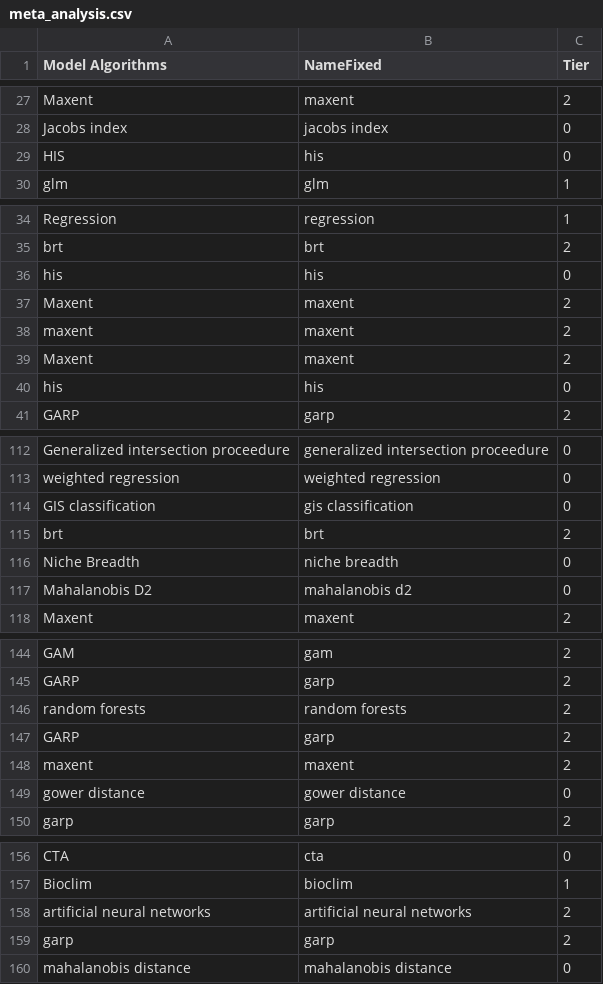
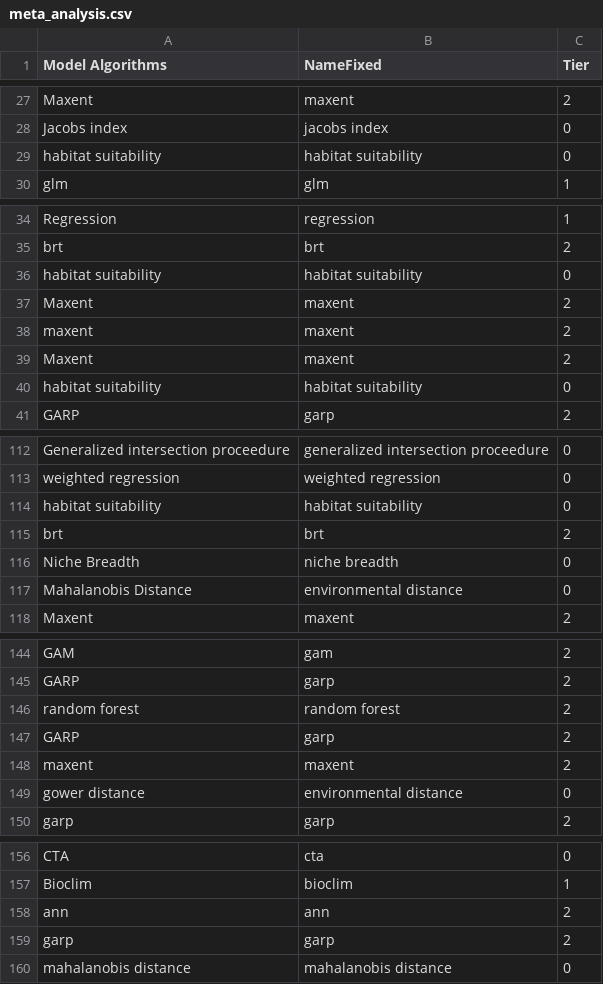
Before and after one commit to WilliamsPaleoLab/Farley_Optimizing_Computing_SDMs, a CSV file: data/meta_analysis.csv, drawn as a sheet; only a part is shown, gaps mark what is left out; removed rows and columns are numbered as before the commit, all else as after; the diff covers the shown part only; the diff names each change by its address in the sheet, - before the commit and + after, or states it on an @@ line.

```diff
--- a/data/meta_analysis.csv
+++ b/data/meta_analysis.csv
-row 29: HIS | his | 0
+row 29: habitat suitability | habitat suitability | 0
-row 36: his | his | 0
+row 36: habitat suitability | habitat suitability | 0
-row 40: his | his | 0
+row 40: habitat suitability | habitat suitability | 0
-row 114: GIS classification | gis classification | 0
+row 114: habitat suitability | habitat suitability | 0
-A117 (Model Algorithms): Mahalanobis D2
+A117 (Model Algorithms): Mahalanobis Distance
-B117 (NameFixed): mahalanobis d2
+B117 (NameFixed): environmental distance
-A146 (Model Algorithms): random forests
+A146 (Model Algorithms): random forest
-B146 (NameFixed): random forests
+B146 (NameFixed): random forest
-B149 (NameFixed): gower distance
+B149 (NameFixed): environmental distance
-row 158: artificial neural networks | artificial neural networks | 2
+row 158: ann | ann | 2
```
Also changed, not shown: 3 edited cells elsewhere in this file, 14 other files.
